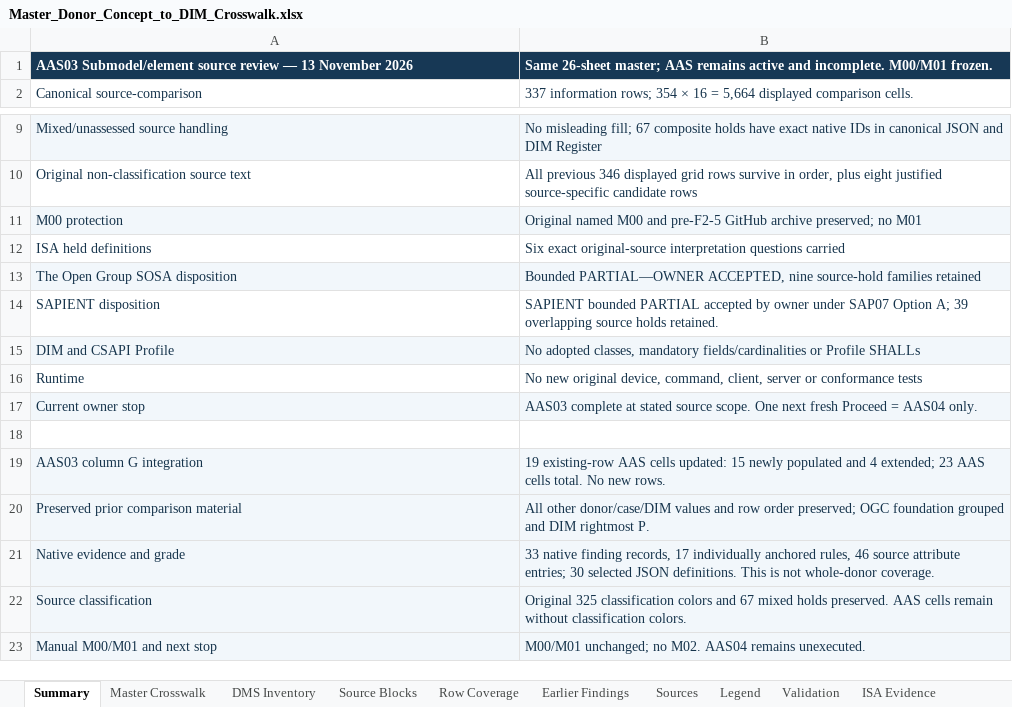
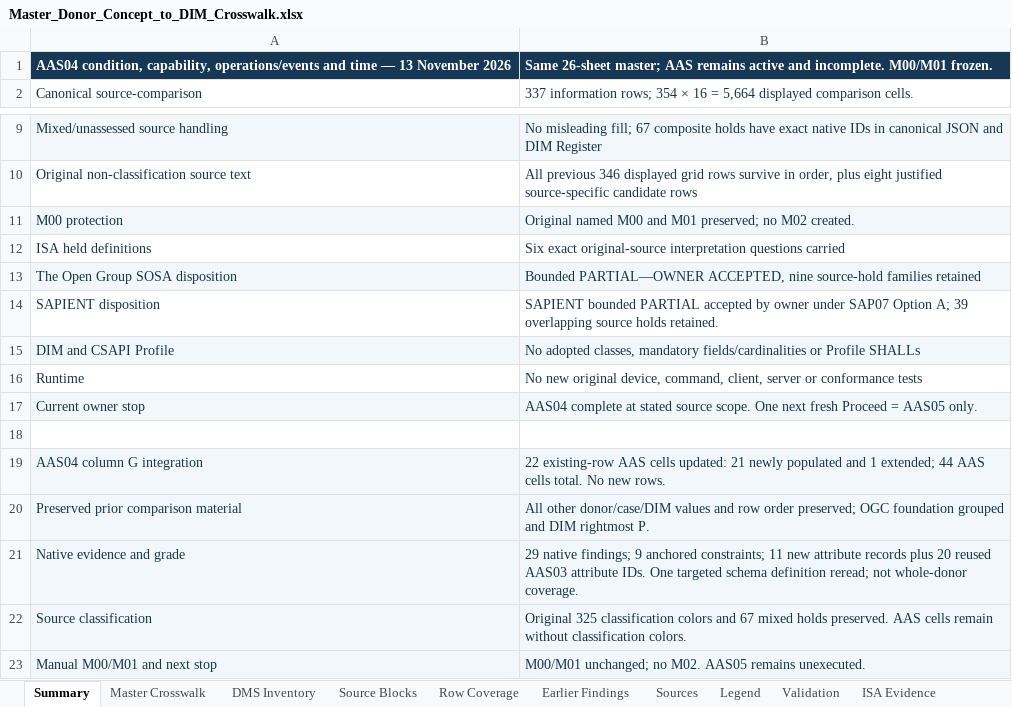
Before and after one commit to OS4CSAPI/glaux-client, an Excel workbook: Docs/Research/DIM_Profile_V2/Donor_DIM_Crosswalk/Master_Donor_Concept_to_DIM_Crosswalk.xlsx, sheet Summary, drawn as a sheet; only a part is shown, gaps mark what is left out; values as stored, in another font and other column widths than the file's, no borders; the diff names each change by its address in the sheet, - before the commit and + after, or states it on an @@ line.

Commit message:
research(aas): complete bounded AAS04 semantics and master integration

```diff
--- a/Docs/Research/DIM_Profile_V2/Donor_DIM_Crosswalk/Master_Donor_Concept_to_DIM_Crosswalk.xlsx (sheet Summary)
+++ b/Docs/Research/DIM_Profile_V2/Donor_DIM_Crosswalk/Master_Donor_Concept_to_DIM_Crosswalk.xlsx (sheet Summary)
-A1: AAS03 Submodel/element source review — 13…
+A1: AAS04 condition, capability, operations/events and time — 13…
-B11: …M00 and pre-F2-5 GitHub archive preserved; no M01
+B11: …M00 and M01 preserved; no M02 created.
-B17: AAS03 complete at stated source scope. One next fresh Proceed = AAS04 only.
+B17: AAS04 complete at stated source scope. One next fresh Proceed = AAS05 only.
-A19: AAS03 column G integration
+A19: AAS04 column G integration
-B19: 19 existing-row AAS cells updated: 15 newly populated and 4 extended; 23 AAS cells…
+B19: 22 existing-row AAS cells updated: 21 newly populated and 1 extended; 44 AAS cells…
-B21: 33 native finding records, 17 individually anchored rules, 46 source attribute entries; 30 selected JSON definitions. This is not whole-donor…
+B21: 29 native findings; 9 anchored constraints; 11 new attribute records plus 20 reused AAS03 attribute IDs. One targeted schema definition reread; not whole-donor…
-B23: …no M02. AAS04 remains unexecuted.
+B23: …no M02. AAS05 remains unexecuted.
```
Also changed, not shown: sheet DIM Register, sheet Master Crosswalk, sheet Validation, sheet Legend, 15 other files.
